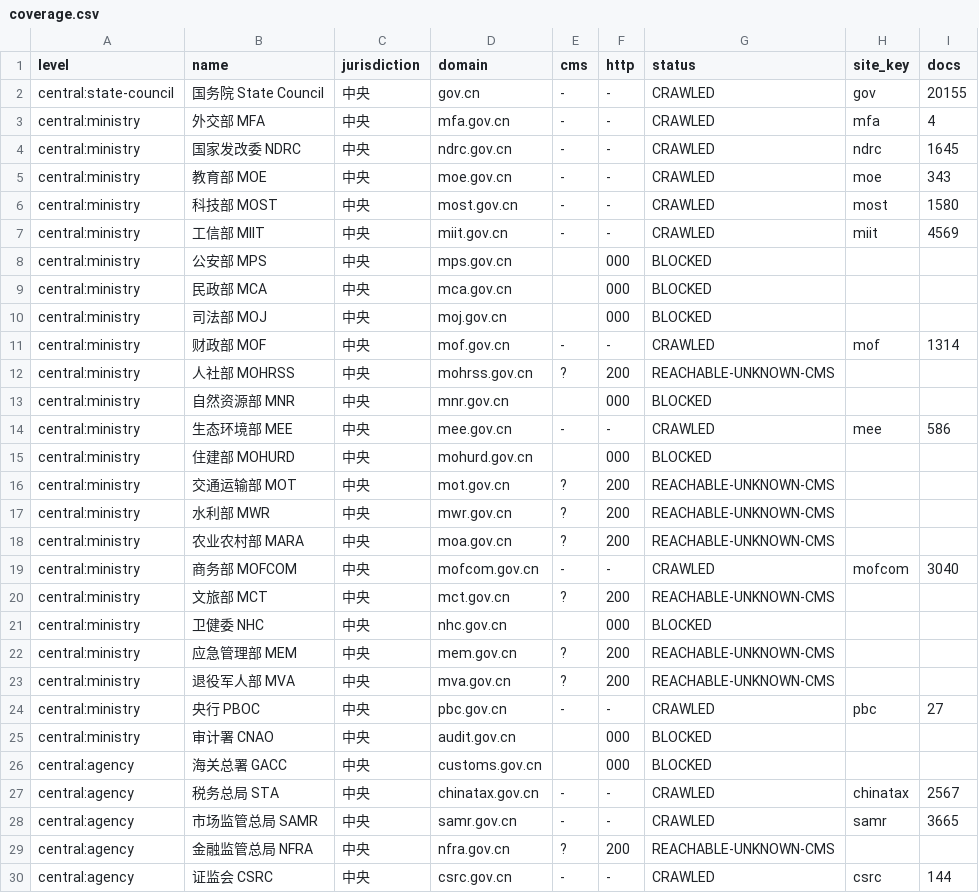
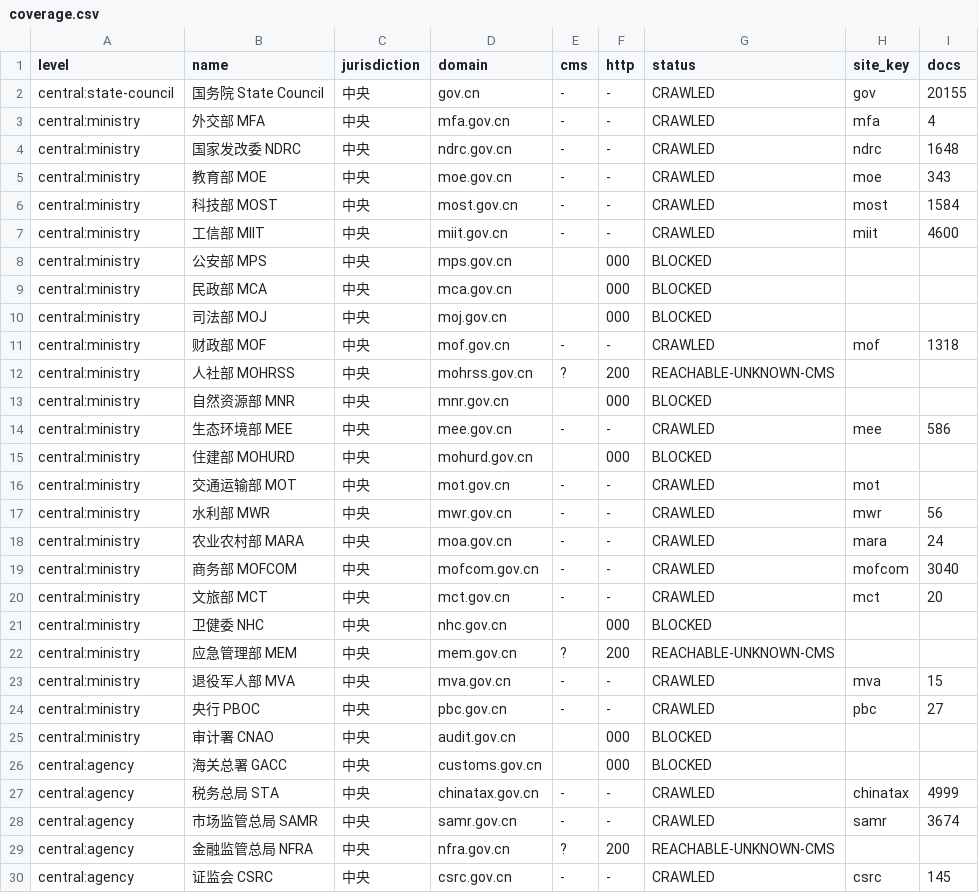
Before and after one commit to hulelan/china-governance, a CSV file: docs/working/coverage.csv, drawn as a sheet; only a part is shown; the diff covers the shown part only.

```diff
--- a/docs/working/coverage.csv
+++ b/docs/working/coverage.csv
@@ -3,6 +3,6 @@ central:state-council,国务院 State Council,中央,gov.cn,-,-,CRAWLED,gov,2015
 central:ministry,外交部 MFA,中央,mfa.gov.cn,-,-,CRAWLED,mfa,4
-central:ministry,国家发改委 NDRC,中央,ndrc.gov.cn,-,-,CRAWLED,ndrc,1645
+central:ministry,国家发改委 NDRC,中央,ndrc.gov.cn,-,-,CRAWLED,ndrc,1648
 central:ministry,教育部 MOE,中央,moe.gov.cn,-,-,CRAWLED,moe,343
-central:ministry,科技部 MOST,中央,most.gov.cn,-,-,CRAWLED,most,1580
-central:ministry,工信部 MIIT,中央,miit.gov.cn,-,-,CRAWLED,miit,4569
+central:ministry,科技部 MOST,中央,most.gov.cn,-,-,CRAWLED,most,1584
+central:ministry,工信部 MIIT,中央,miit.gov.cn,-,-,CRAWLED,miit,4600
 central:ministry,公安部 MPS,中央,mps.gov.cn,,000,BLOCKED,,
@@ -10,3 +10,3 @@ central:ministry,民政部 MCA,中央,mca.gov.cn,,000,BLOCKED,,
 central:ministry,司法部 MOJ,中央,moj.gov.cn,,000,BLOCKED,,
-central:ministry,财政部 MOF,中央,mof.gov.cn,-,-,CRAWLED,mof,1314
+central:ministry,财政部 MOF,中央,mof.gov.cn,-,-,CRAWLED,mof,1318
 central:ministry,人社部 MOHRSS,中央,mohrss.gov.cn,?,200,REACHABLE-UNKNOWN-CMS,,
@@ -15,10 +15,10 @@ central:ministry,生态环境部 MEE,中央,mee.gov.cn,-,-,CRAWLED,mee,586
 central:ministry,住建部 MOHURD,中央,mohurd.gov.cn,,000,BLOCKED,,
-central:ministry,交通运输部 MOT,中央,mot.gov.cn,?,200,REACHABLE-UNKNOWN-CMS,,
-central:ministry,水利部 MWR,中央,mwr.gov.cn,?,200,REACHABLE-UNKNOWN-CMS,,
-central:ministry,农业农村部 MARA,中央,moa.gov.cn,?,200,REACHABLE-UNKNOWN-CMS,,
+central:ministry,交通运输部 MOT,中央,mot.gov.cn,-,-,CRAWLED,mot,
+central:ministry,水利部 MWR,中央,mwr.gov.cn,-,-,CRAWLED,mwr,56
+central:ministry,农业农村部 MARA,中央,moa.gov.cn,-,-,CRAWLED,mara,24
 central:ministry,商务部 MOFCOM,中央,mofcom.gov.cn,-,-,CRAWLED,mofcom,3040
-central:ministry,文旅部 MCT,中央,mct.gov.cn,?,200,REACHABLE-UNKNOWN-CMS,,
+central:ministry,文旅部 MCT,中央,mct.gov.cn,-,-,CRAWLED,mct,20
 central:ministry,卫健委 NHC,中央,nhc.gov.cn,,000,BLOCKED,,
 central:ministry,应急管理部 MEM,中央,mem.gov.cn,?,200,REACHABLE-UNKNOWN-CMS,,
-central:ministry,退役军人部 MVA,中央,mva.gov.cn,?,200,REACHABLE-UNKNOWN-CMS,,
+central:ministry,退役军人部 MVA,中央,mva.gov.cn,-,-,CRAWLED,mva,15
 central:ministry,央行 PBOC,中央,pbc.gov.cn,-,-,CRAWLED,pbc,27
@@ -26,5 +26,5 @@ central:ministry,审计署 CNAO,中央,audit.gov.cn,,000,BLOCKED,,
 central:agency,海关总署 GACC,中央,customs.gov.cn,,000,BLOCKED,,
-central:agency,税务总局 STA,中央,chinatax.gov.cn,-,-,CRAWLED,chinatax,2567
-central:agency,市场监管总局 SAMR,中央,samr.gov.cn,-,-,CRAWLED,samr,3665
+central:agency,税务总局 STA,中央,chinatax.gov.cn,-,-,CRAWLED,chinatax,4999
+central:agency,市场监管总局 SAMR,中央,samr.gov.cn,-,-,CRAWLED,samr,3674
 central:agency,金融监管总局 NFRA,中央,nfra.gov.cn,?,200,REACHABLE-UNKNOWN-CMS,,
-central:agency,证监会 CSRC,中央,csrc.gov.cn,-,-,CRAWLED,csrc,144
+central:agency,证监会 CSRC,中央,csrc.gov.cn,-,-,CRAWLED,csrc,145
```
Also changed, not shown: 1 added row, 1 removed row and 34 edited cells elsewhere in this file, 2 other files.
